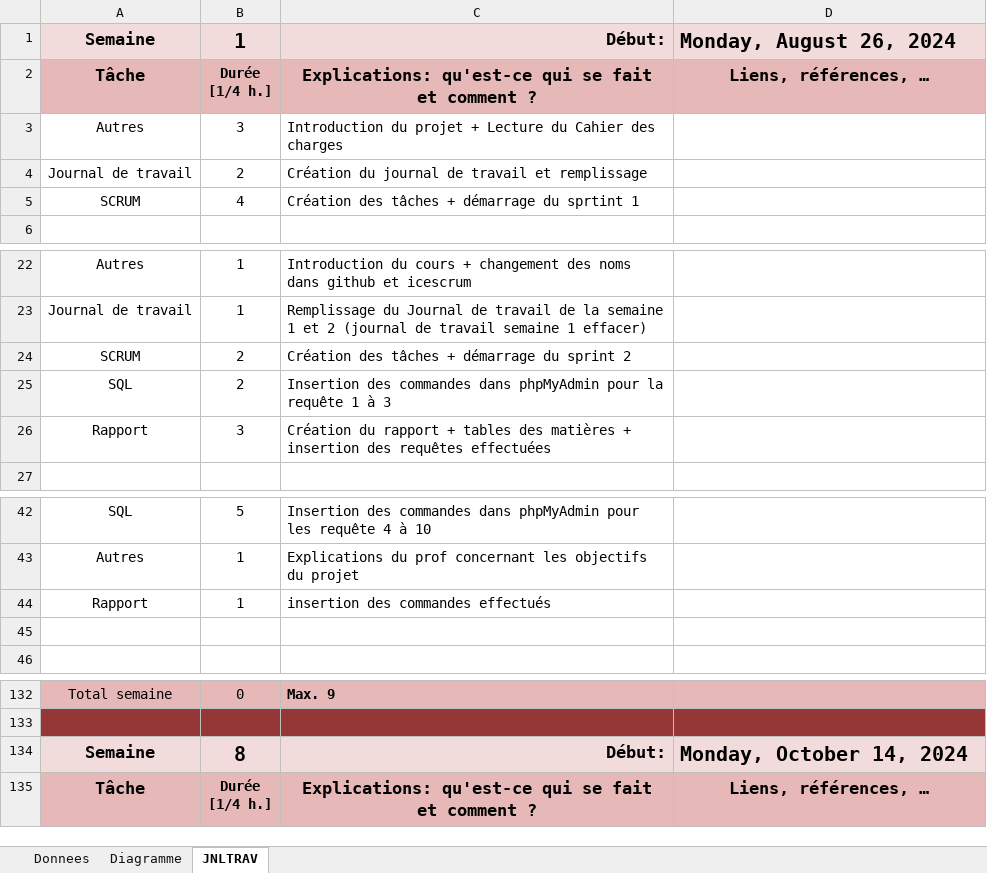
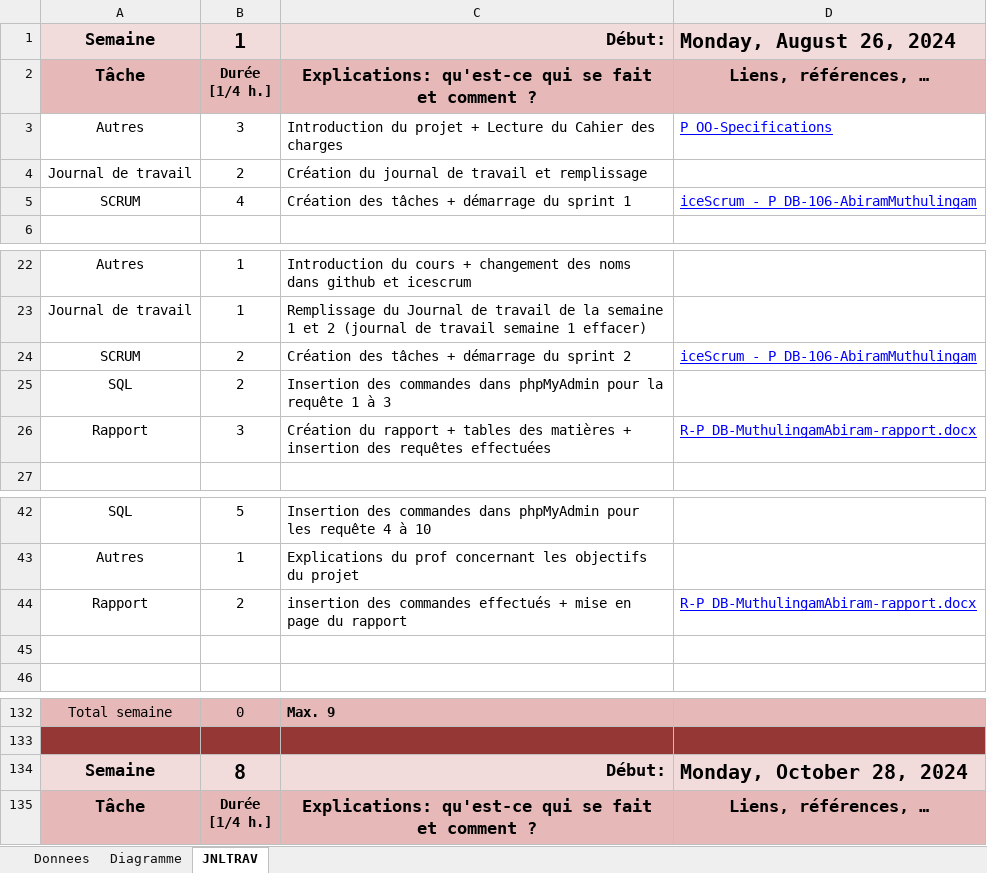
Before and after one commit to AbiramMuth/P_DB_106, an Excel workbook: T-P_DB-MuthulingamAbiram-planification-jrnltrv.xlsm, sheet JNLTRAV, drawn as a sheet; only a part is shown, gaps mark what is left out; values as stored, in another font and other column widths than the file's, no borders; charts and pictures not drawn; the diff covers the shown part only; the diff names each change by its address in the sheet, - before the commit and + after, or states it on an @@ line.

Commit message:
Doc: journal de travail et rapport semaine 5

```diff
--- a/T-P_DB-MuthulingamAbiram-planification-jrnltrv.xlsm (sheet JNLTRAV)
+++ b/T-P_DB-MuthulingamAbiram-planification-jrnltrv.xlsm (sheet JNLTRAV)
-D3: (empty)
+D3: P_OO-Specifications
-C5: Création des tâches + démarrage du sprtint 1
+C5: Création des tâches + démarrage du sprint 1
-D5: (empty)
+D5: iceScrum - P_DB-106-AbiramMuthulingam
-D24: (empty)
+D24: iceScrum - P_DB-106-AbiramMuthulingam
-D26: (empty)
+D26: R-P_DB-MuthulingamAbiram-rapport.docx
-B44: 1
+B44: 2
-C44: …commandes effectués
+C44: …commandes effectués + mise en page du rapport
-D44: (empty)
+D44: R-P_DB-MuthulingamAbiram-rapport.docx
-D134: Monday, October 14, 2024
+D134: Monday, October 28, 2024
```
Also changed, not shown: 35 added rows, 35 removed rows, 4 moved rows and 2 edited cells elsewhere in this sheet, charts or pictures, 1 other file.
